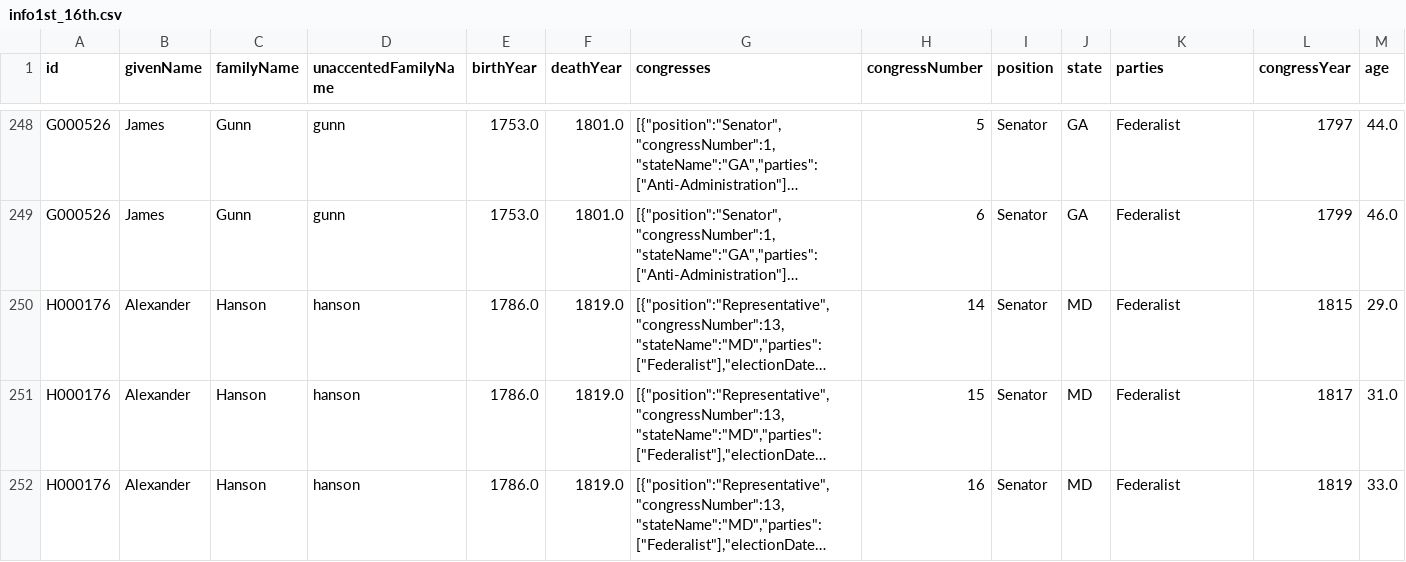
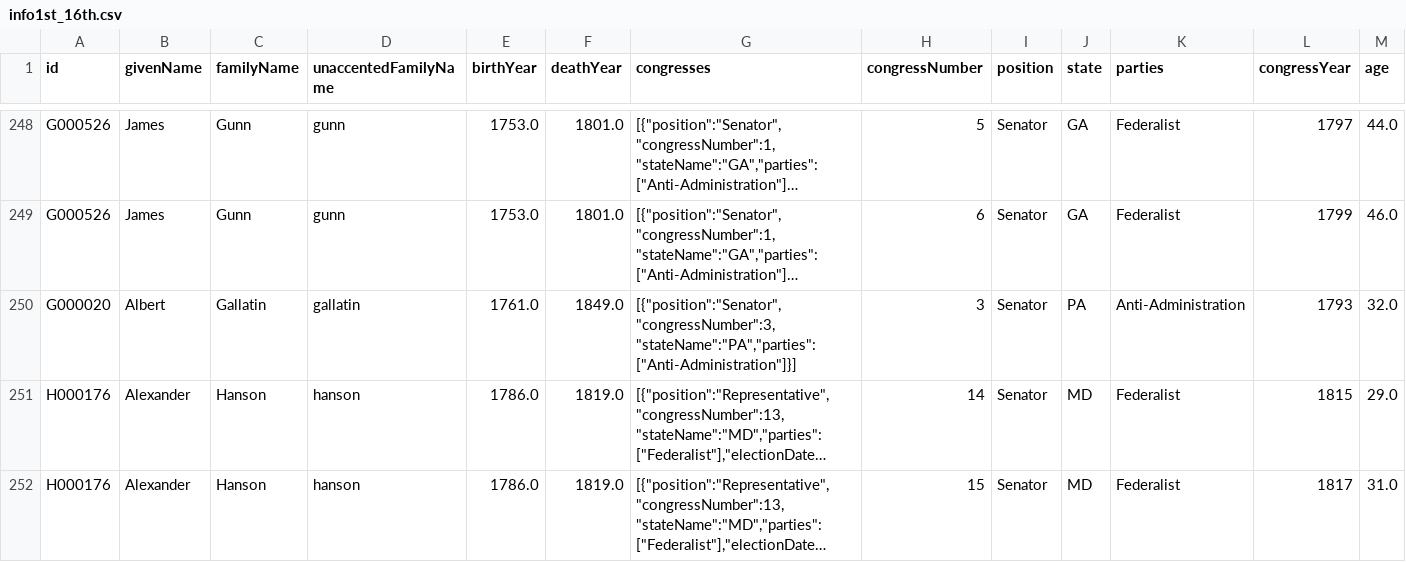
Before and after one commit to ewolman/EarlyAmericanSenateData, a CSV file: info1st_16th.csv, drawn as a sheet; only a part is shown, gaps mark what is left out; the shorter side is filled out with more unchanged rows; long unchanged cells end in …; rows hold the shown columns only; the diff names each change by its address in the sheet, - before the commit and + after, or states it on an @@ line.

```diff
--- a/info1st_16th.csv
+++ b/info1st_16th.csv
+row 250: G000020 | Albert | Gallatin | gallatin | 1761.0 | 1849.0 | [{"position":"Senator","congressNumber":3,"stateName":"PA","parties":["Anti-Administration"]}] | 3 | Senator | PA | Anti-Administration | 1793 | 32.0
```
Also changed, not shown: vote_data/10_Congress_Data.csv, vote_data/8_Congress_Data.csv, 16 other files.
